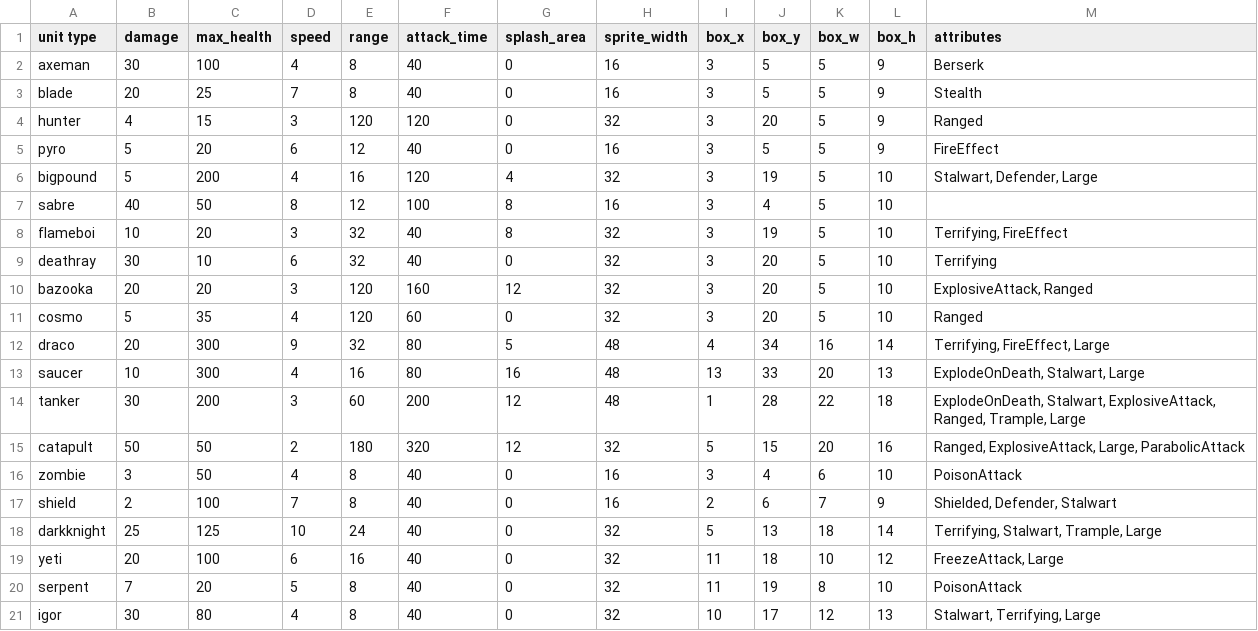
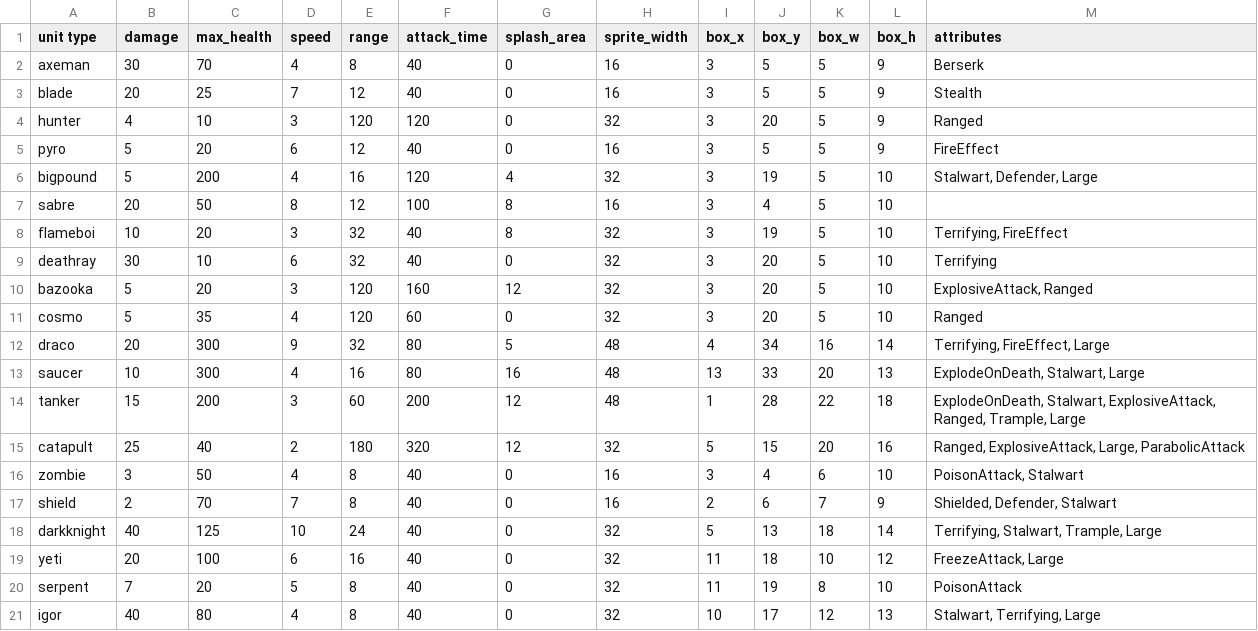
Before and after one commit to super-turbo-society/turbo-demos, a CSV file: pixel-wars/resources/unit-data.csv, drawn as a sheet.

```diff
--- a/pixel-wars/resources/unit-data.csv
+++ b/pixel-wars/resources/unit-data.csv
@@ -1,11 +1,11 @@
 unit type,damage,max_health,speed,range,attack_time,splash_area,sprite_width,box_x,box_y,box_w,box_h,attributes
-axeman,30,100,4,8,40,0,16,3,5,5,9,"Berserk"
-blade,20,25,7,8,40,0,16,3,5,5,9,"Stealth"
-hunter,4,15,3,120,120,0,32,3,20,5,9,"Ranged"
+axeman,30,70,4,8,40,0,16,3,5,5,9,"Berserk"
+blade,20,25,7,12,40,0,16,3,5,5,9,"Stealth"
+hunter,4,10,3,120,120,0,32,3,20,5,9,"Ranged"
 pyro,5,20,6,12,40,0,16,3,5,5,9,"FireEffect"
 bigpound,5,200,4,16,120,4,32,3,19,5,10,"Stalwart, Defender, Large"
-sabre,40,50,8,12,100,8,16,3,4,5,10,
+sabre,20,50,8,12,100,8,16,3,4,5,10,
 flameboi,10,20,3,32,40,8,32,3,19,5,10,"Terrifying, FireEffect"
 deathray,30,10,6,32,40,0,32,3,20,5,10,"Terrifying"
-bazooka,20,20,3,120,160,12,32,3,20,5,10,"ExplosiveAttack, Ranged"
+bazooka,5,20,3,120,160,12,32,3,20,5,10,"ExplosiveAttack, Ranged"
 cosmo,5,35,4,120,60,0,32,3,20,5,10,"Ranged"
@@ -13,9 +13,9 @@ draco,20,300,9,32,80,5,48,4,34,16,14,"Terrifying, FireEffect, Large"
 saucer,10,300,4,16,80,16,48,13,33,20,13,"ExplodeOnDeath, Stalwart, Large"
-tanker,30,200,3,60,200,12,48,1,28,22,18,"ExplodeOnDeath, Stalwart, ExplosiveAttack, Ranged, Trample, Large"
-catapult,50,50,2,180,320,12,32,5,15,20,16,"Ranged, ExplosiveAttack, Large, ParabolicAttack"
-zombie,3,50,4,8,40,0,16,3,4,6,10,"PoisonAttack"
-shield,2,100,7,8,40,0,16,2,6,7,9,"Shielded, Defender, Stalwart"
-darkknight,25,125,10,24,40,0,32,5,13,18,14,"Terrifying, Stalwart, Trample, Large"
+tanker,15,200,3,60,200,12,48,1,28,22,18,"ExplodeOnDeath, Stalwart, ExplosiveAttack, Ranged, Trample, Large"
+catapult,25,40,2,180,320,12,32,5,15,20,16,"Ranged, ExplosiveAttack, Large, ParabolicAttack"
+zombie,3,50,4,8,40,0,16,3,4,6,10,"PoisonAttack, Stalwart"
+shield,2,70,7,8,40,0,16,2,6,7,9,"Shielded, Defender, Stalwart"
+darkknight,40,125,10,24,40,0,32,5,13,18,14,"Terrifying, Stalwart, Trample, Large"
 yeti,20,100,6,16,40,0,32,11,18,10,12,"FreezeAttack, Large"
 serpent,7,20,5,8,40,0,32,11,19,8,10,"PoisonAttack"
-igor,30,80,4,8,40,0,32,10,17,12,13,"Stalwart, Terrifying, Large"
+igor,40,80,4,8,40,0,32,10,17,12,13,"Stalwart, Terrifying, Large"
```
Also changed, not shown: 28 other files.
